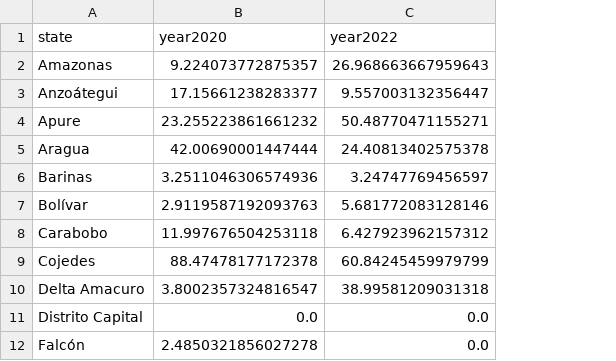
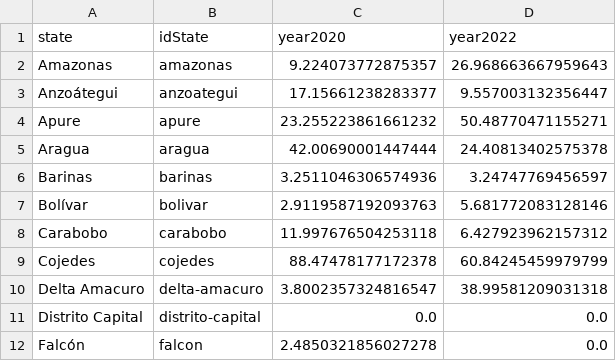
Before and after one commit to coldfoot/atlas-del-silencio, a CSV file: hallazgos-estatico/data/percentageDesiertos.csv, drawn as a sheet; only a part is shown; the diff names each change by its address in the sheet, - before the commit and + after, or states it on an @@ line.

```diff
--- a/hallazgos-estatico/data/percentageDesiertos.csv
+++ b/hallazgos-estatico/data/percentageDesiertos.csv
+column B (idState), rows 2-12: amazonas | anzoategui | apure | aragua | barinas | bolivar | carabobo | cojedes | delta-amacuro | distrito-capital | falcon
```
Also changed, not shown: hallazgos-estatico/data/percentageDesiertosModerados.csv, hallazgos-estatico/data/percentageNoDesiertos.csv, 2 other files.
